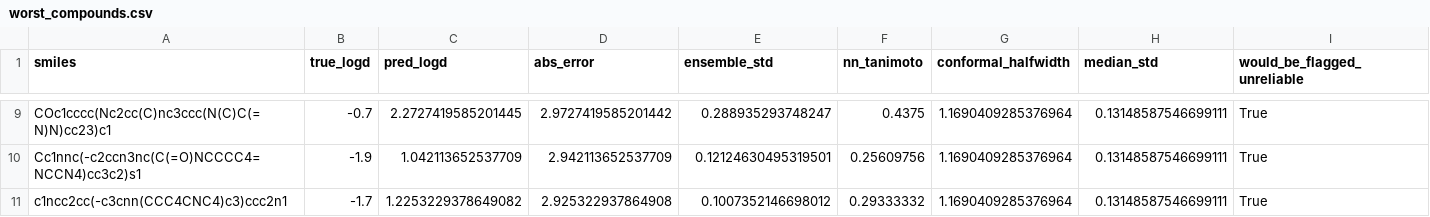
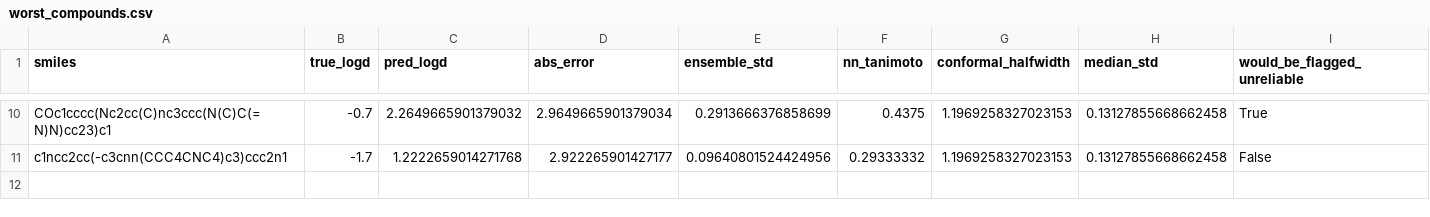
Before and after one commit to kirkupc/amphiphile, a CSV file: reports/error_analysis/worst_compounds.csv, drawn as a sheet; only a part is shown, gaps mark what is left out; removed rows and columns are numbered as before the commit, all else as after; the diff covers the shown part only; the diff names each change by its address in the sheet, - before the commit and + after, or states it on an @@ line.

```diff
--- a/reports/error_analysis/worst_compounds.csv
+++ b/reports/error_analysis/worst_compounds.csv
-C10 (pred_logd): 2.2727419585201445
+C10 (pred_logd): 2.2649665901379032
-D10 (abs_error): 2.9727419585201442
+D10 (abs_error): 2.9649665901379034
-E10 (ensemble_std): 0.288935293748247
+E10 (ensemble_std): 0.2913666376858699
-G10 (conformal_halfwidth): 1.1690409285376964
+G10 (conformal_halfwidth): 1.1969258327023153
-H10 (median_std): 0.13148587546699111
+H10 (median_std): 0.13127855668662458
-row 10: Cc1nnc(-c2ccn3nc(C(=O)NCCCC4=NCCN4)cc3c2)s1 | -1.9 | 1.042113652537709 | 2.942113652537709 | 0.12124630495319501 | 0.25609756 | 1.1690409285376964 | 0.13148587546699111 | True
-C11 (pred_logd): 1.2253229378649082
+C11 (pred_logd): 1.2222659014271768
-D11 (abs_error): 2.925322937864908
+D11 (abs_error): 2.922265901427177
-E11 (ensemble_std): 0.1007352146698012
+E11 (ensemble_std): 0.09640801524424956
-G11 (conformal_halfwidth): 1.1690409285376964
+G11 (conformal_halfwidth): 1.1969258327023153
-H11 (median_std): 0.13148587546699111
+H11 (median_std): 0.13127855668662458
-I11 (would_be_flagged_unreliable): True
+I11 (would_be_flagged_unreliable): False
```
Also changed, not shown: 3 added rows, 2 removed rows and 28 edited cells elsewhere in this file, 22 other files.
